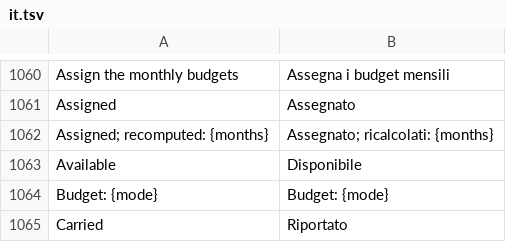
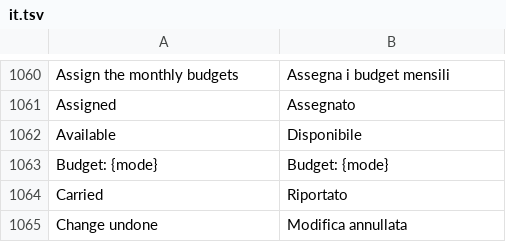
Before and after one commit to mmazzieri/CashCraft, a TSV file: crates/engine/src/i18n/it.tsv, drawn as a sheet; only a part is shown, gaps mark what is left out; the shorter side is filled out with more unchanged rows.

```diff
--- a/crates/engine/src/i18n/it.tsv
+++ b/crates/engine/src/i18n/it.tsv
@@ -1061,3 +1061,2 @@ Assign the monthly budgets	Assegna i budget mensili
 Assigned	Assegnato
-Assigned; recomputed: {months}	Assegnato; ricalcolati: {months}
 Available	Disponibile
```
Also changed, not shown: 6 other files.
